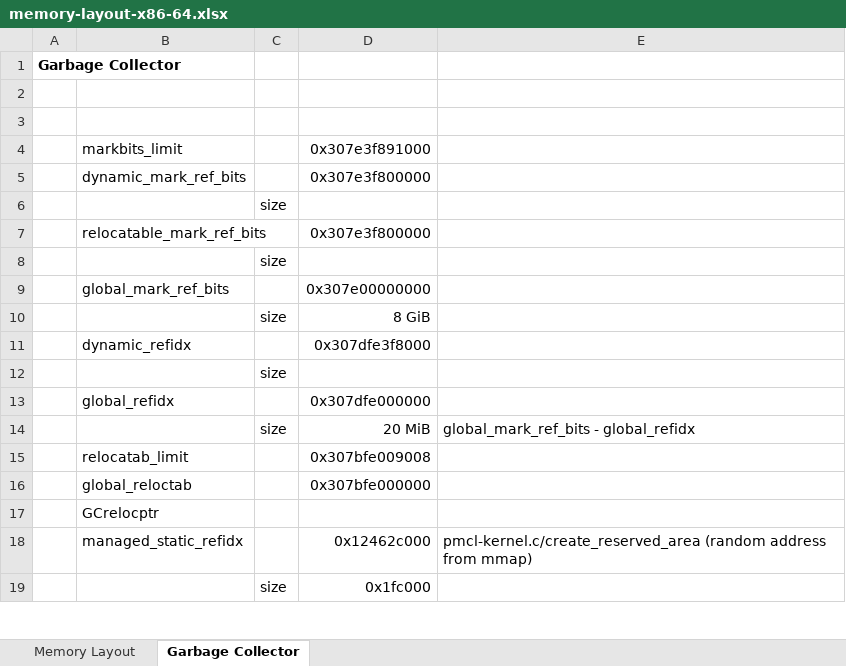
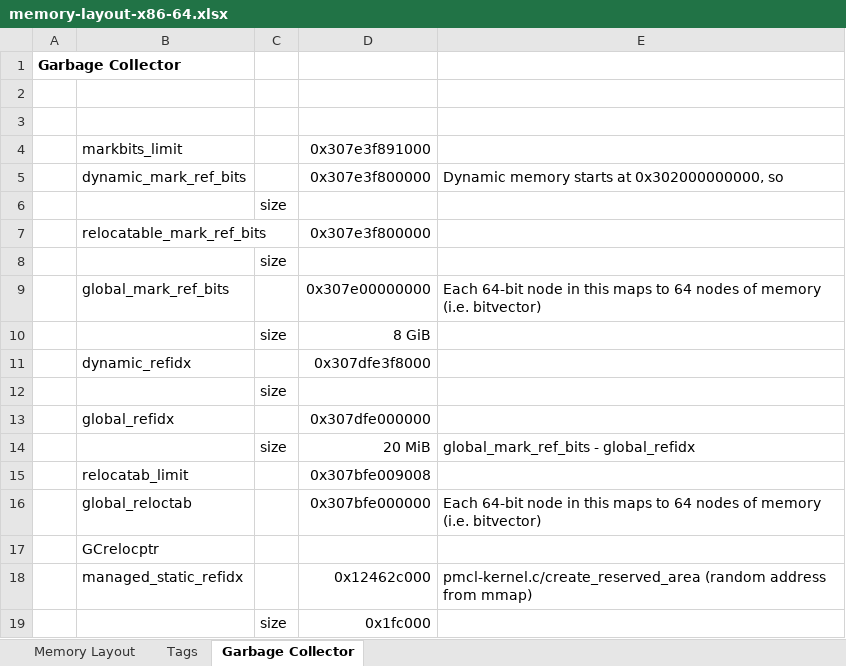
Before and after one commit to cantpitch/ccl, an Excel workbook: lisp-kernel/00devdocs/memory-layout-x86-64.xlsx, sheet Garbage Collector, drawn as a sheet; only a part is shown; values as stored, in another font and other column widths than the file's, no borders; the diff names each change by its address in the sheet, - before the commit and + after, or states it on an @@ line.

```diff
--- a/lisp-kernel/00devdocs/memory-layout-x86-64.xlsx (sheet Garbage Collector)
+++ b/lisp-kernel/00devdocs/memory-layout-x86-64.xlsx (sheet Garbage Collector)
+sheet tab: Tags
-E5: (empty)
+E5: Dynamic memory starts at 0x302000000000, so
-E9: (empty)
+E9: Each 64-bit node in this maps to 64 nodes of memory (i.e. bitvector)
-E16: (empty)
+E16: Each 64-bit node in this maps to 64 nodes of memory (i.e. bitvector)
```
Also changed, not shown: sheet Memory Layout, 3 other files.
